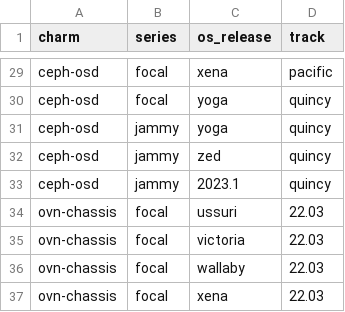
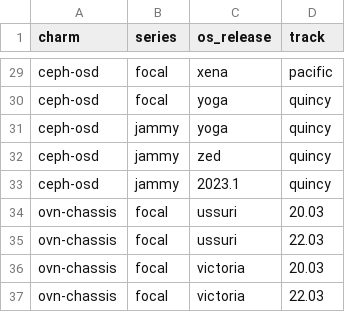
Before and after one commit to canonical/charmed-openstack-upgrader, a CSV file: cou/utils/openstack_to_track_mapping.csv, drawn as a sheet; only a part is shown, gaps mark what is left out; the shorter side is filled out with more unchanged rows; the diff covers the shown part only; the diff names each change by its address in the sheet, - before the commit and + after, or states it on an @@ line.

```diff
--- a/cou/utils/openstack_to_track_mapping.csv
+++ b/cou/utils/openstack_to_track_mapping.csv
+row 34: ovn-chassis | focal | ussuri | 20.03
+row 36: ovn-chassis | focal | victoria | 20.03
```
Also changed, not shown: 10 added rows elsewhere in this file, 14 other files.
